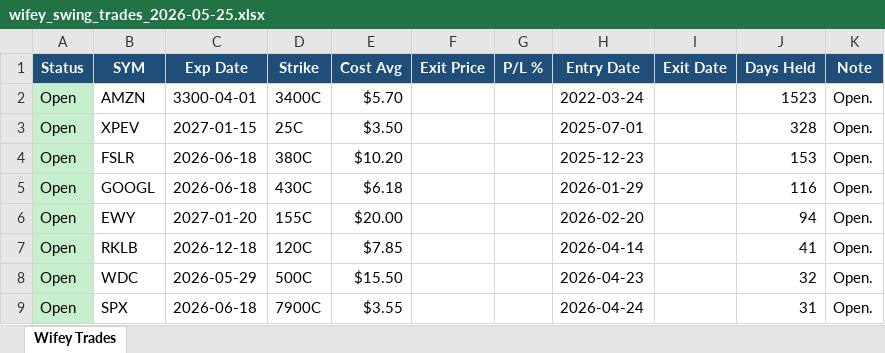
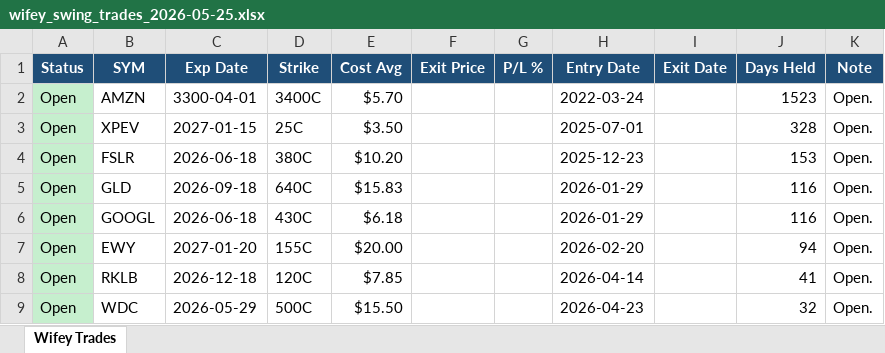
Before and after one commit to yfedorovsky/GammaPulseClone, an Excel workbook: discord/wifey_swing_trades_2026-05-25.xlsx, sheet Wifey Trades, drawn as a sheet; only a part is shown; the shorter side is filled out with more unchanged rows; values as stored, in another font and other column widths than the file's, no borders; the diff covers the shown part only; the diff names each change by its address in the sheet, - before the commit and + after, or states it on an @@ line.

```diff
--- a/discord/wifey_swing_trades_2026-05-25.xlsx (sheet Wifey Trades)
+++ b/discord/wifey_swing_trades_2026-05-25.xlsx (sheet Wifey Trades)
+row 5: Open | GLD | 2026-09-18 | 640C | $15.83 |  |  | 2026-01-29 |  | 116 | Open.
```
Also changed, not shown: 5 added rows and 6 removed rows elsewhere in this sheet, 2 other files.
